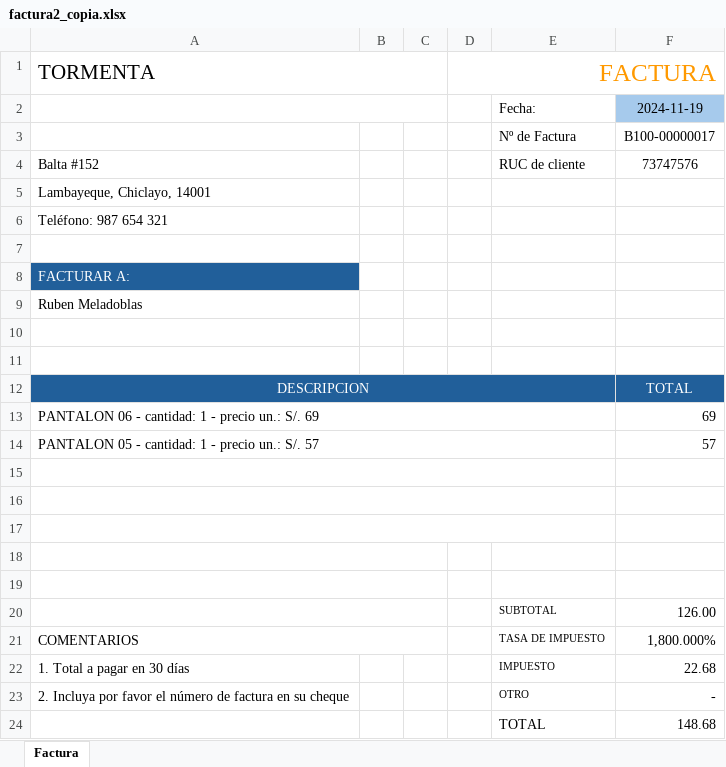
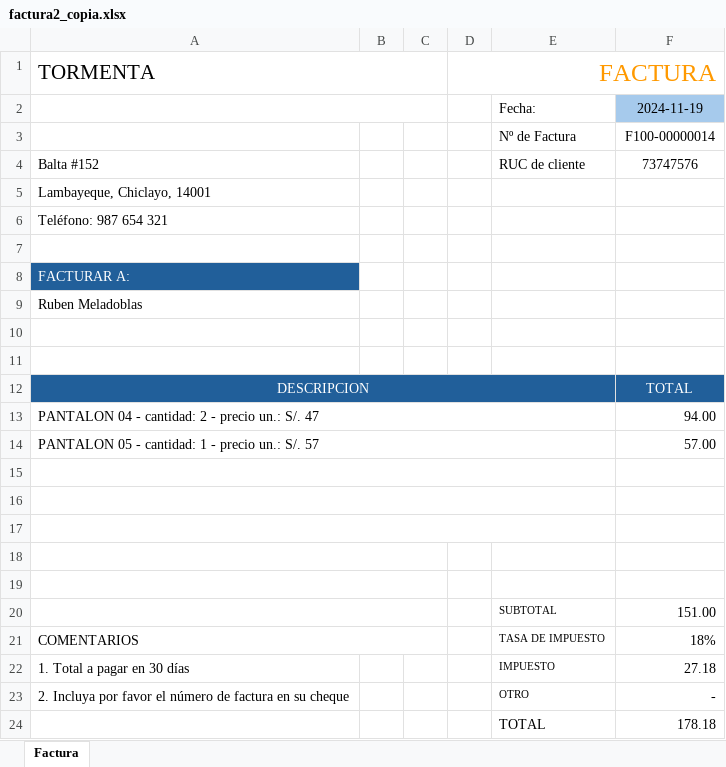
Before and after one commit to ryushade/CONTABILIDAD_PROYECTO, an Excel workbook: app/static/PDF/factura2_copia.xlsx, sheet Factura, drawn as a sheet; values as stored, in another font and other column widths than the file's, no borders; removed rows and columns are numbered as before the commit, all else as after; the diff names each change by its address in the sheet, - before the commit and + after, or states it on an @@ line.

```diff
--- a/app/static/PDF/factura2_copia.xlsx (sheet Factura)
+++ b/app/static/PDF/factura2_copia.xlsx (sheet Factura)
-F3: B100-00000017
+F3: F100-00000014
-row 13: PANTALON 06 - cantidad: 1 - precio un.: S/. 69 |  |  |  |  | 69
+row 13: PANTALON 04 - cantidad: 2 - precio un.: S/. 47 |  |  |  |  | 94.00
-F14: 57
+F14: 57.00
-F20: 126.00
+F20: 151.00
-F21: 1,800.000%
+F21: 18%
-F22: 22.68
+F22: 27.18
-F24: 148.68
+F24: 178.18
```
Also changed, not shown: app/templates/contable/plantillas/factura2.xlsx, 2 other files.
